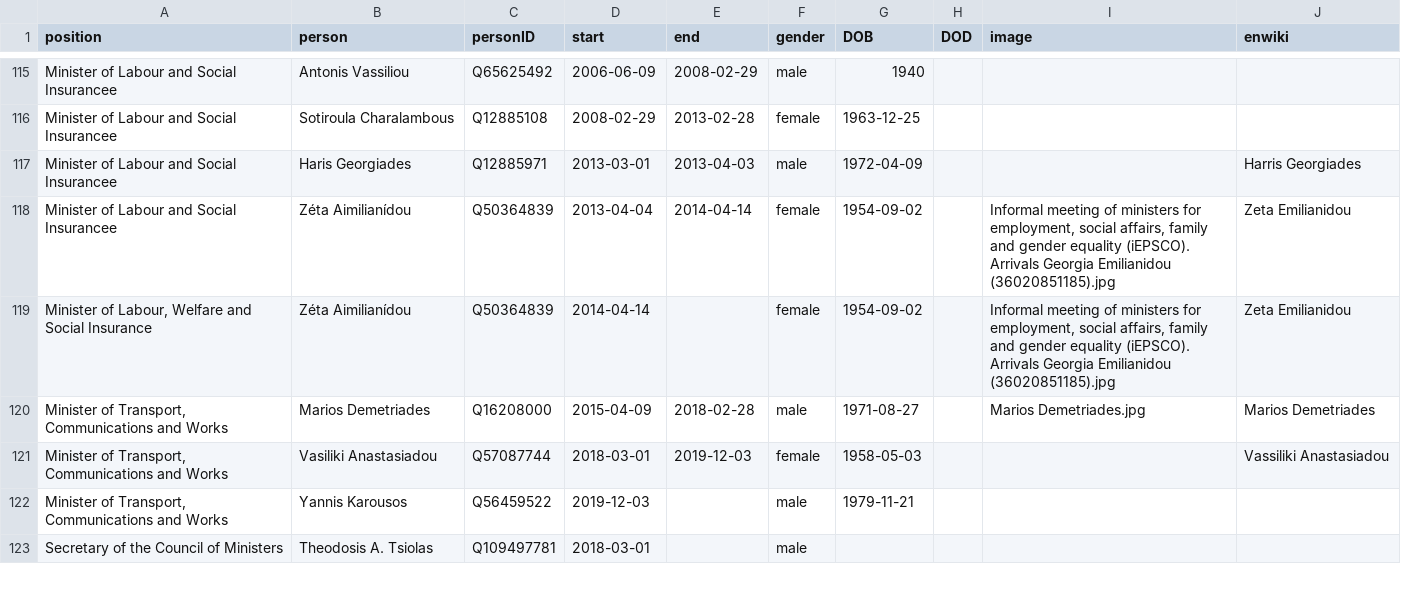
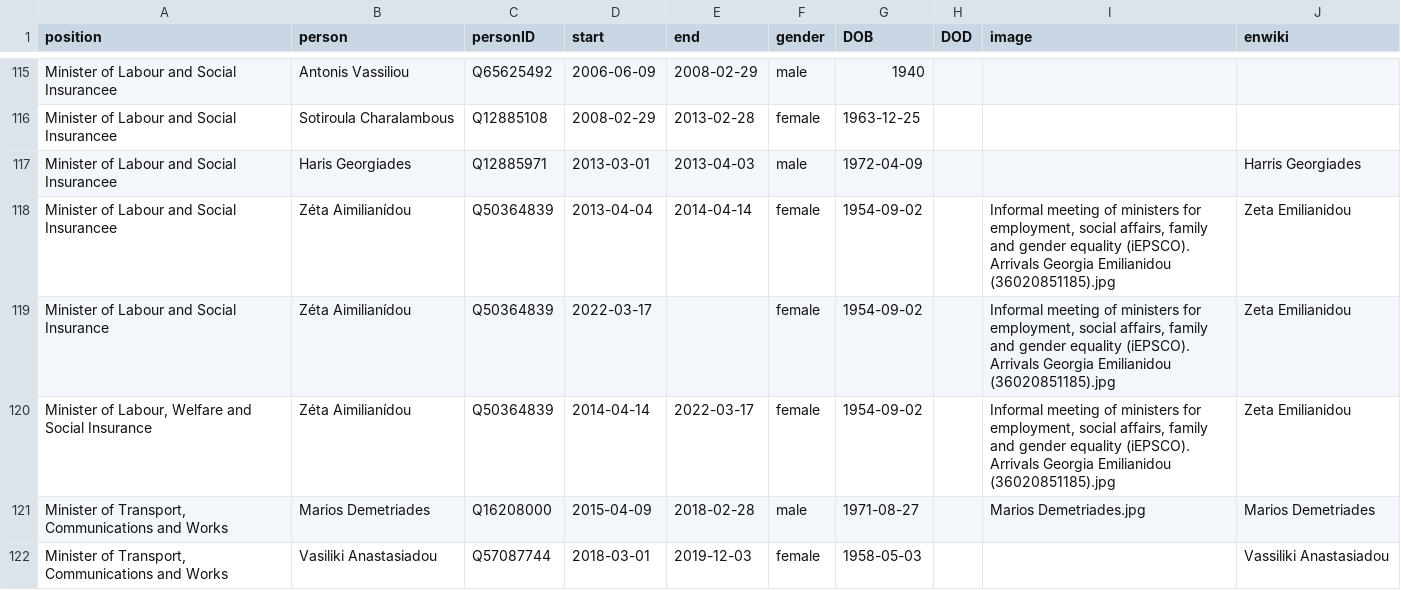
Before and after one commit to every-politician-scrapers/cyprus-cabinet, a CSV file: html/holders21.csv, drawn as a sheet; only a part is shown, gaps mark what is left out; the shorter side is filled out with more unchanged rows.

```diff
--- a/html/holders21.csv
+++ b/html/holders21.csv
@@ -118,3 +118,4 @@ Minister of Labour and Social Insurancee,Haris Georgiades,Q12885971,2013-03-01,2
 Minister of Labour and Social Insurancee,Zéta Aimilianídou,Q50364839,2013-04-04,2014-04-14,female,1954-09-02,,"Informal meeting of ministers for employment, social affairs, family and gender equality (iEPSCO). Arrivals Georgia Emilianidou (36020851185).jpg",Zeta Emilianidou
-"Minister of Labour, Welfare and Social Insurance",Zéta Aimilianídou,Q50364839,2014-04-14,,female,1954-09-02,,"Informal meeting of ministers for employment, social affairs, family and gender equality (iEPSCO). Arrivals Georgia Emilianidou (36020851185).jpg",Zeta Emilianidou
+Minister of Labour and Social Insurance,Zéta Aimilianídou,Q50364839,2022-03-17,,female,1954-09-02,,"Informal meeting of ministers for employment, social affairs, family and gender equality (iEPSCO). Arrivals Georgia Emilianidou (36020851185).jpg",Zeta Emilianidou
+"Minister of Labour, Welfare and Social Insurance",Zéta Aimilianídou,Q50364839,2014-04-14,2022-03-17,female,1954-09-02,,"Informal meeting of ministers for employment, social affairs, family and gender equality (iEPSCO). Arrivals Georgia Emilianidou (36020851185).jpg",Zeta Emilianidou
 "Minister of Transport, Communications and Works",Marios Demetriades,Q16208000,2015-04-09,2018-02-28,male,1971-08-27,,Marios Demetriades.jpg,Marios Demetriades
```
Also changed, not shown: html/current.csv, html/positions.csv, 1 other file.
